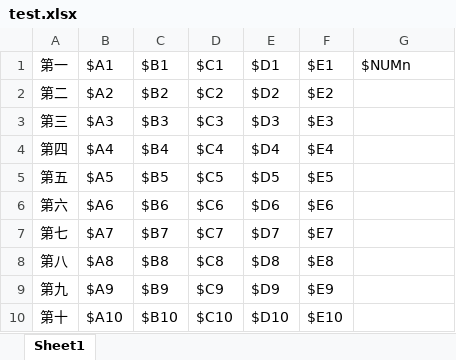
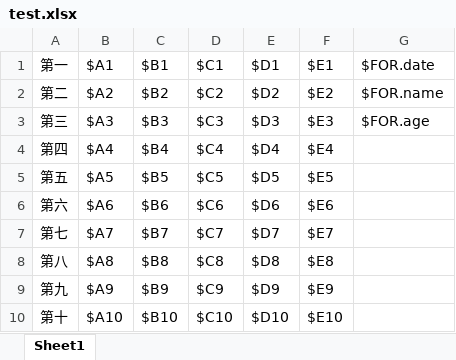
Before and after one commit to chenyantaoaaa/serviceB, an Excel workbook: src/main/resources/excelTmplate/test.xlsx, sheet Sheet1, drawn as a sheet; values as stored, in another font and other column widths than the file's, no borders; the diff names each change by its address in the sheet, - before the commit and + after, or states it on an @@ line.

Commit message:
excel操作二次封装 支持动态循环塞入模板数据

```diff
--- a/src/main/resources/excelTmplate/test.xlsx (sheet Sheet1)
+++ b/src/main/resources/excelTmplate/test.xlsx (sheet Sheet1)
-G1: $NUMn
+G1: $FOR.date
-G2: (empty)
+G2: $FOR.name
-G3: (empty)
+G3: $FOR.age
```
Also changed, not shown: 1 other file.
